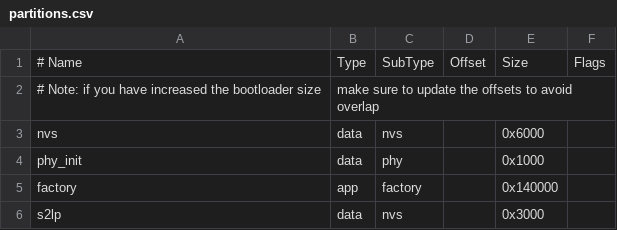
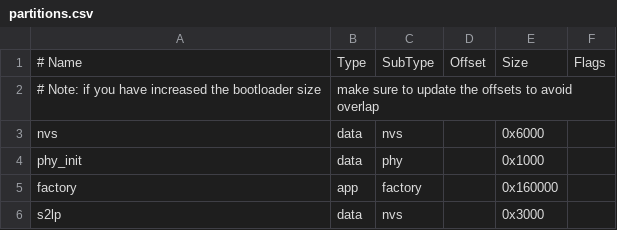
Before and after one commit to peshevod/ESPwait, a CSV file: partitions.csv, drawn as a sheet.

```diff
--- a/partitions.csv
+++ b/partitions.csv
@@ -4,3 +4,3 @@ nvs,      data, nvs,     ,        0x6000,
 phy_init, data, phy,     ,        0x1000,
-factory,  app,  factory, ,        0x140000,
+factory,  app,  factory, ,        0x160000,
 s2lp,     data, nvs,     ,        0x3000
```
Also changed, not shown: 4 other files.
